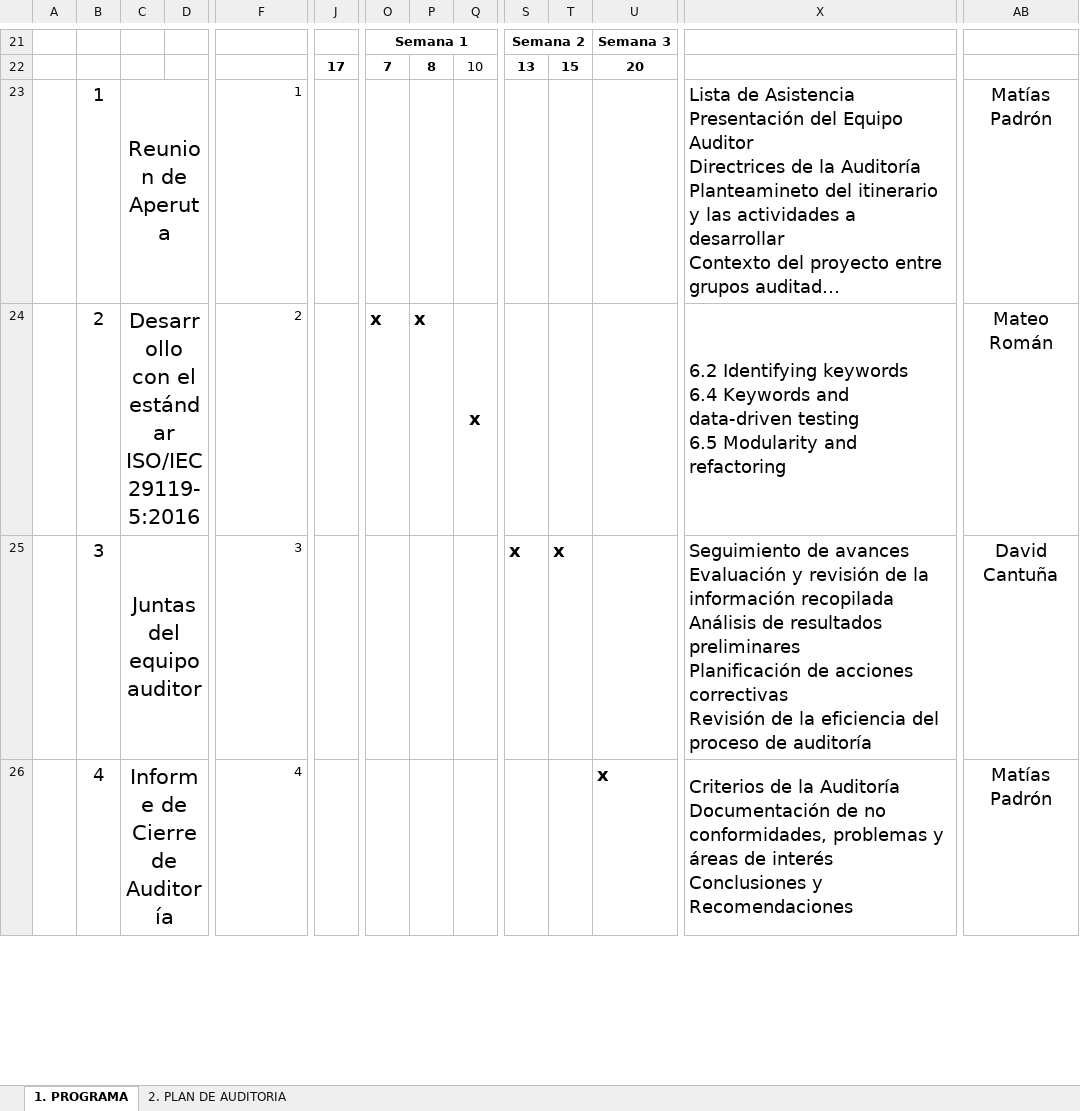
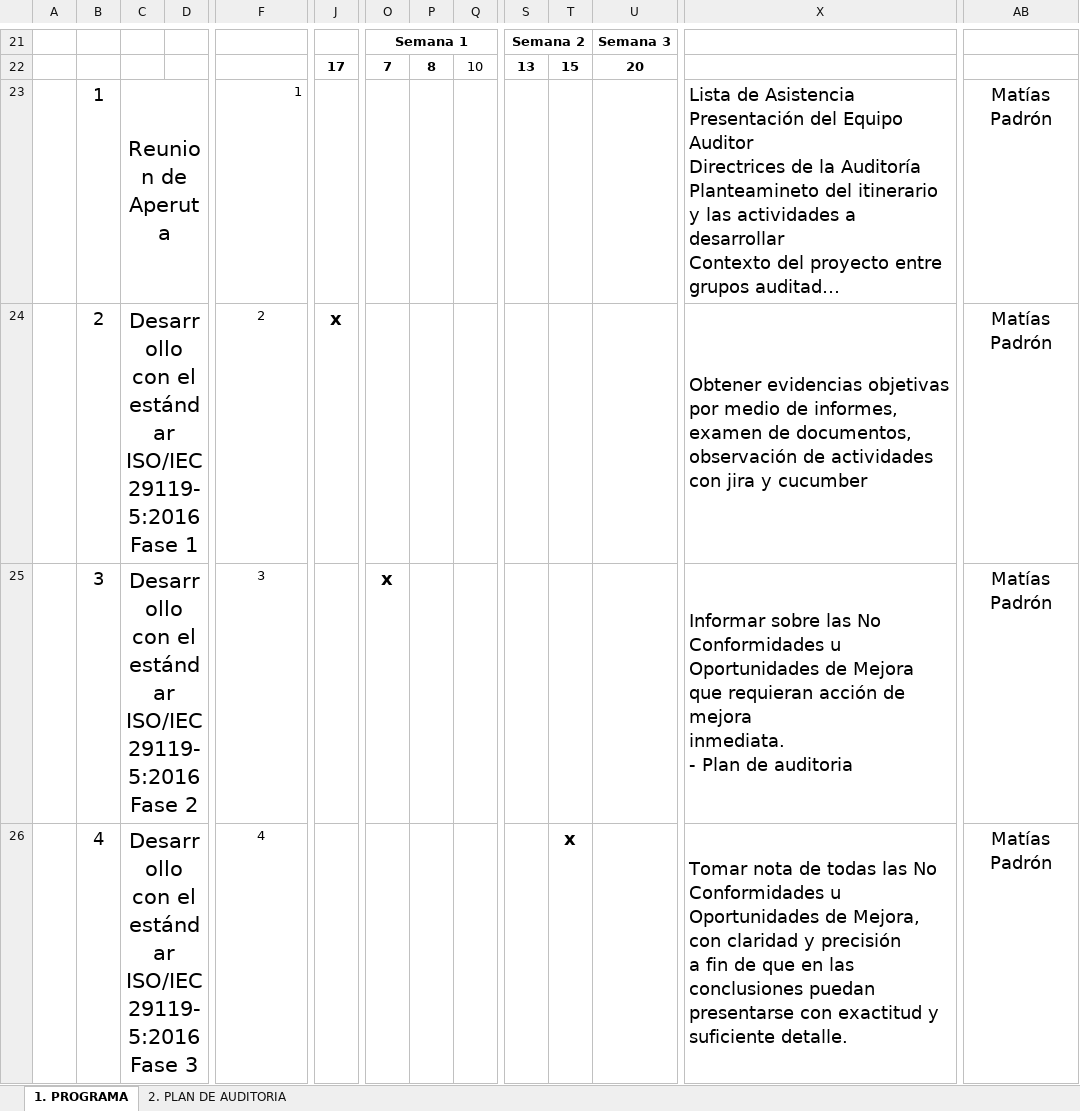
Before and after one commit to DavidCantunaMorales/2563_G3_ACSW, an Excel workbook: 02_Proyecto/09. Programa de Auditoria/G3_ProgramayPlanAuditoria.xlsx, sheet 1. PROGRAMA, drawn as a sheet; only a part is shown, gaps mark what is left out; long unchanged cells end in …; values as stored, in another font and other column widths than the file's, no borders; conditional formats not drawn; removed rows and columns are numbered as before the commit, all else as after; rows hold the shown columns only; ↵ is a line break in a cell; the diff covers the shown part only; the diff names each change by its address in the sheet, - before the commit and + after, or states it on an @@ line.

Commit message:
Edición ProgramayPlanAuditoria

```diff
--- a/02_Proyecto/09. Programa de Auditoria/G3_ProgramayPlanAuditoria.xlsx (sheet 1. PROGRAMA)
+++ b/02_Proyecto/09. Programa de Auditoria/G3_ProgramayPlanAuditoria.xlsx (sheet 1. PROGRAMA)
-row 24:  | 2 | Desarrollo con el estándar ISO/IEC 29119-5:2016 |  | 2 |  | x | x | x |  |  |  | 6.2 Identifying keywords ↵ 6.4 Keywords and data-driven testing ↵ 6.5 Modularity and refactoring | Mateo Román
-row 25:  | 3 | Juntas del equipo auditor |  | 3 |  |  |  |  | x | x |  | Seguimiento de avances ↵ Evaluación y revisión de la información recopilada ↵ Análisis de resultados preliminares ↵ Planificación de acciones correctivas ↵ Revisión de la eficiencia del proceso de auditoría | David Cantuña
+row 24:  | 2 | Desarrollo con el estándar ISO/IEC 29119-5:2016 ↵ Fase 1 |  | 2 | x |  |  |  |  |  |  | Obtener evidencias objetivas por medio de informes, examen de documentos, observación de actividades con jira y cucumber | Matías Padrón
+row 25:  | 3 | Desarrollo con el estándar ISO/IEC 29119-5:2016 ↵ Fase 2 |  | 3 |  | x |  |  |  |  |  | Informar sobre las No Conformidades u Oportunidades de Mejora que requieran acción de mejora ↵ inmediata. ↵ - Plan de auditoria | Matías Padrón
-C26: Informe de Cierre de Auditoría
+C26: Desarrollo con el estándar ISO/IEC 29119-5:2016 ↵ Fase 3
-F26 alignment: right
+F26 alignment: center
-T26: (empty)
+T26: x
-U26: x
+U26: (empty)
-X26: Criterios de la Auditoría ↵ Documentación de no conformidades, problemas y áreas de interés ↵ Conclusiones y Recomendaciones
+X26: Tomar nota de todas las No Conformidades u Oportunidades de Mejora, con claridad y precisión ↵ a fin de que en las conclusiones puedan presentarse con exactitud y suficiente detalle.
```
Also changed, not shown: 4 added rows, 2 edited cells and cell formats elsewhere in this sheet, sheet 2. PLAN DE AUDITORIA.
